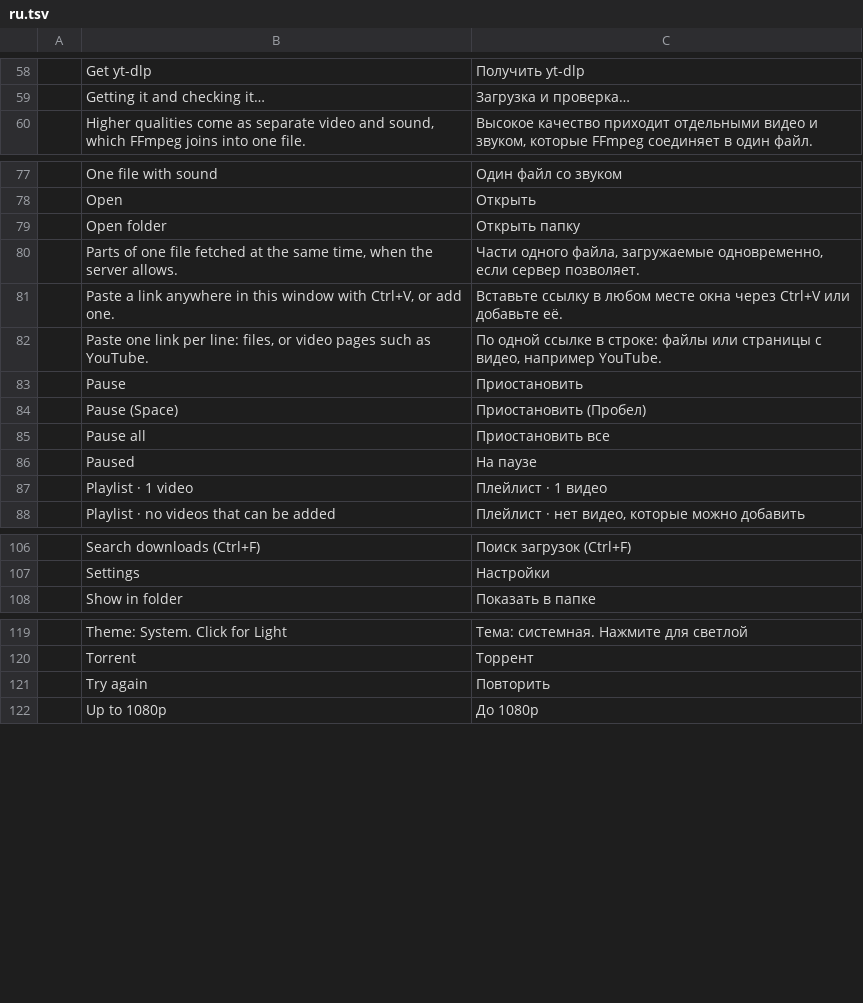
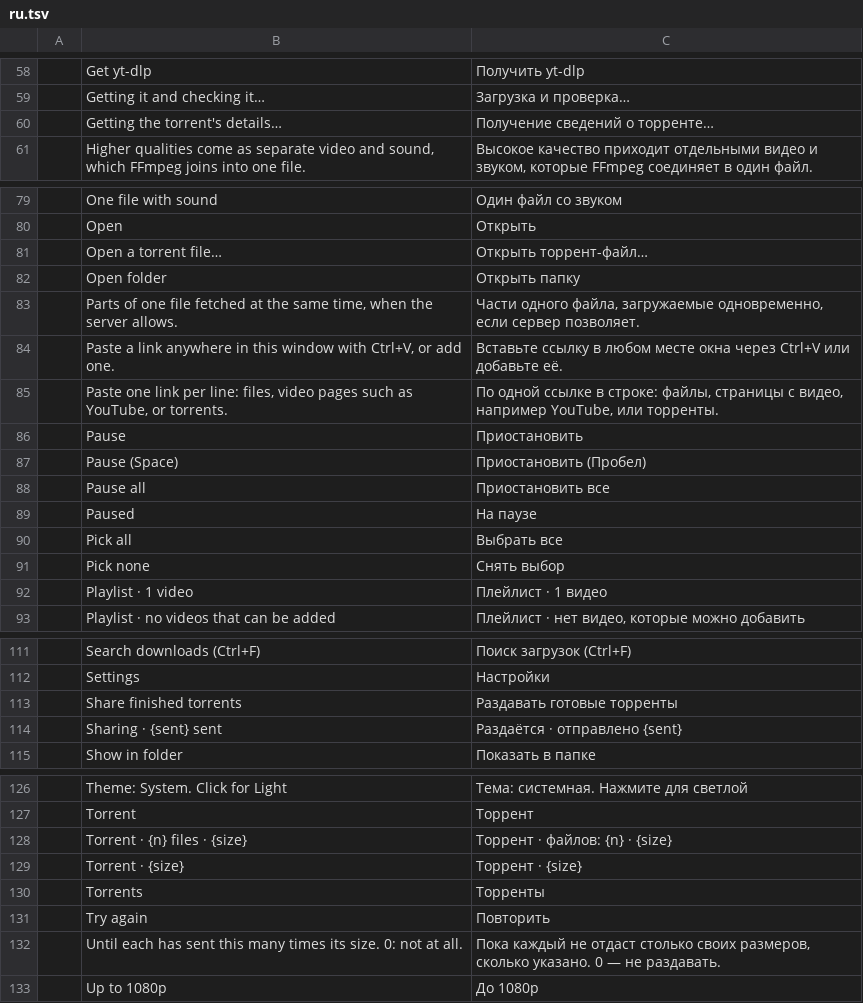
Before and after one commit to ZIDAN44/downloadcraft, a TSV file: crates/ui-egui/src/i18n/ru.tsv, drawn as a sheet; only a part is shown, gaps mark what is left out; the diff covers the shown part only.

```diff
--- a/crates/ui-egui/src/i18n/ru.tsv
+++ b/crates/ui-egui/src/i18n/ru.tsv
@@ -59,2 +59,3 @@
 	Getting it and checking it…	Загрузка и проверка…
+	Getting the torrent's details…	Получение сведений о торренте…
 	Higher qualities come as separate video and sound, which FFmpeg joins into one file.	Высокое качество приходит отдельными видео и звуком, которые FFmpeg соединяет в один файл.
@@ -78,2 +80,3 @@
 	Open	Открыть
+	Open a torrent file…	Открыть торрент-файл…
 	Open folder	Открыть папку
@@ -81,3 +84,3 @@
 	Paste a link anywhere in this window with Ctrl+V, or add one.	Вставьте ссылку в любом месте окна через Ctrl+V или добавьте её.
-	Paste one link per line: files, or video pages such as YouTube.	По одной ссылке в строке: файлы или страницы с видео, например YouTube.
+	Paste one link per line: files, video pages such as YouTube, or torrents.	По одной ссылке в строке: файлы, страницы с видео, например YouTube, или торренты.
 	Pause	Приостановить
@@ -86,2 +89,4 @@
 	Paused	На паузе
+	Pick all	Выбрать все
+	Pick none	Снять выбор
 	Playlist · 1 video	Плейлист · 1 видео
@@ -107,2 +112,4 @@
 	Settings	Настройки
+	Share finished torrents	Раздавать готовые торренты
+	Sharing · {sent} sent	Раздаётся · отправлено {sent}
 	Show in folder	Показать в папке
@@ -120,3 +127,7 @@
 	Torrent	Торрент
+	Torrent · {n} files · {size}	Торрент · файлов: {n} · {size}
+	Torrent · {size}	Торрент · {size}
+	Torrents	Торренты
 	Try again	Повторить
+	Until each has sent this many times its size. 0: not at all.	Пока каждый не отдаст столько своих размеров, сколько указано. 0 — не раздавать.
 	Up to 1080p	До 1080p
```
Also changed, not shown: 2 added rows and 1 removed row elsewhere in this file, crates/ui-egui/src/i18n/es.tsv, crates/ui-egui/src/i18n/fr.tsv, 28 other files.
